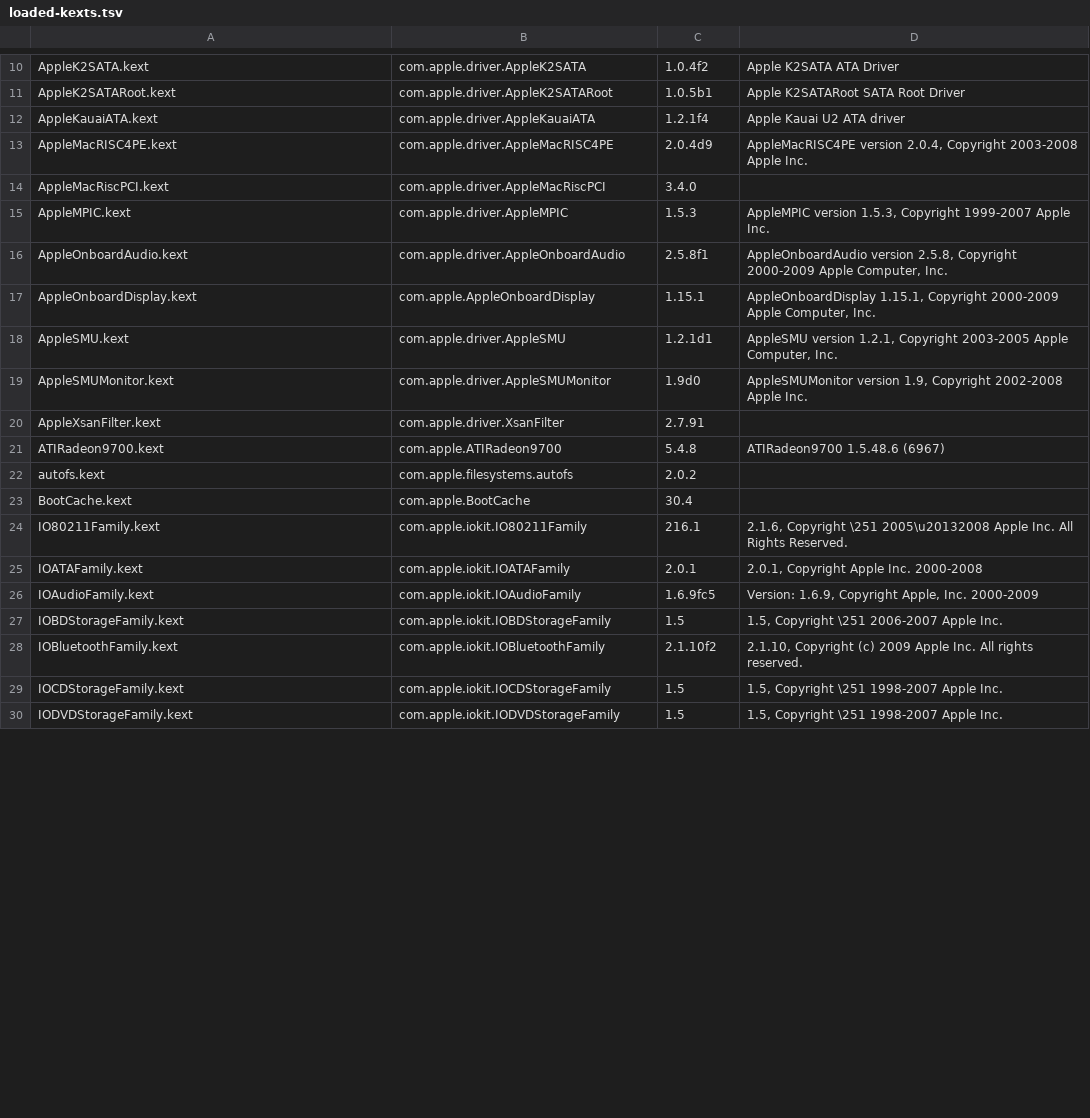
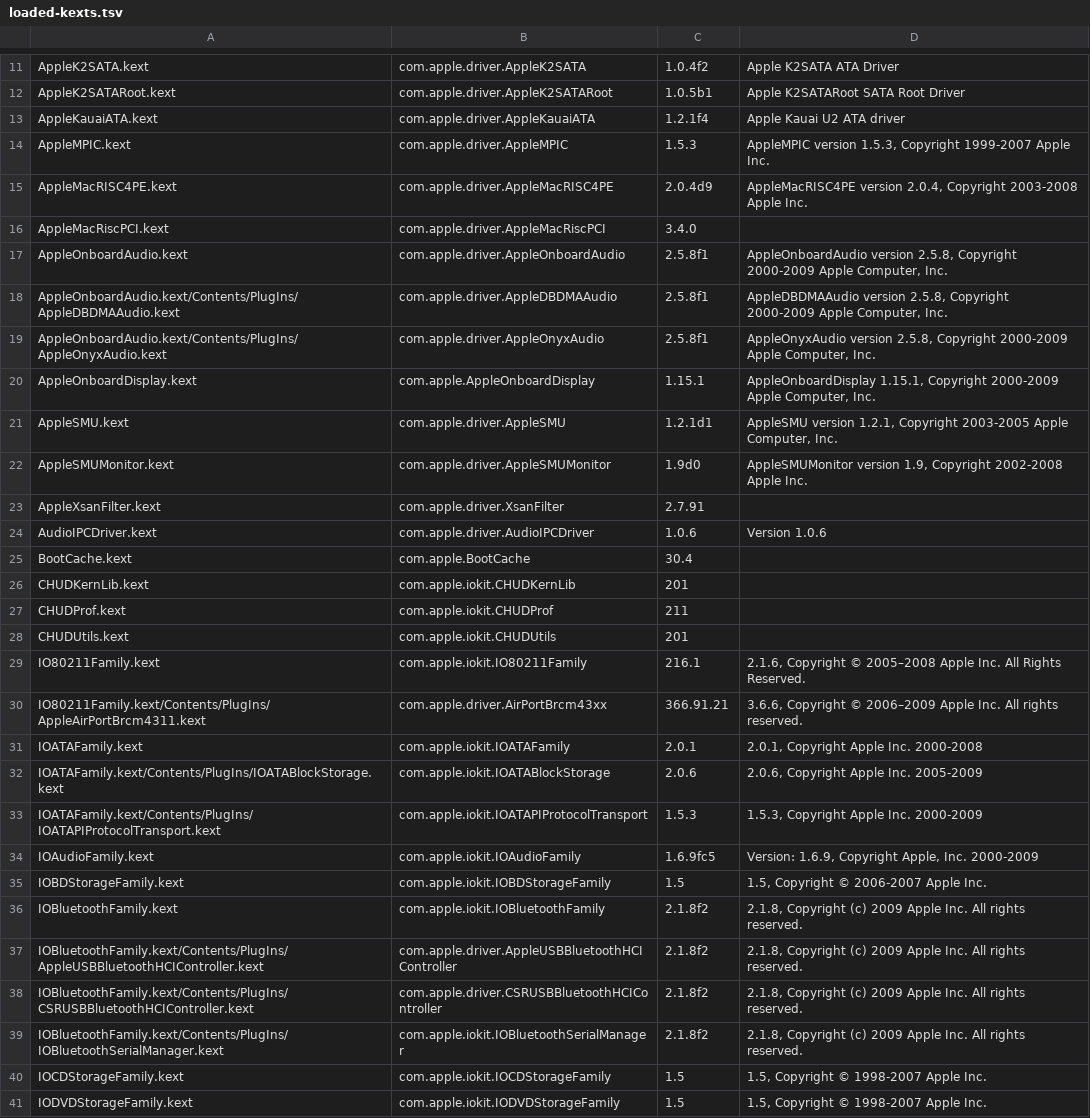
Before and after one commit to nyg/PowerDarwin, a TSV file: reference/imacg5/loaded-kexts.tsv, drawn as a sheet; only a part is shown, gaps mark what is left out; the diff covers the shown part only.

```diff
--- a/reference/imacg5/loaded-kexts.tsv
+++ b/reference/imacg5/loaded-kexts.tsv
@@ -12,6 +13,8 @@ AppleK2SATARoot.kext	com.apple.driver.AppleK2SATARoot	1.0.5b1	Apple K2SATARoot S
 AppleKauaiATA.kext	com.apple.driver.AppleKauaiATA	1.2.1f4	Apple Kauai U2 ATA driver
+AppleMPIC.kext	com.apple.driver.AppleMPIC	1.5.3	AppleMPIC version 1.5.3, Copyright 1999-2007 Apple Inc.
 AppleMacRISC4PE.kext	com.apple.driver.AppleMacRISC4PE	2.0.4d9	AppleMacRISC4PE version 2.0.4, Copyright 2003-2008 Apple Inc.
 AppleMacRiscPCI.kext	com.apple.driver.AppleMacRiscPCI	3.4.0	
-AppleMPIC.kext	com.apple.driver.AppleMPIC	1.5.3	AppleMPIC version 1.5.3, Copyright 1999-2007 Apple Inc.
 AppleOnboardAudio.kext	com.apple.driver.AppleOnboardAudio	2.5.8f1	AppleOnboardAudio version 2.5.8, Copyright 2000-2009 Apple Computer, Inc.
+AppleOnboardAudio.kext/Contents/PlugIns/AppleDBDMAAudio.kext	com.apple.driver.AppleDBDMAAudio	2.5.8f1	AppleDBDMAAudio version 2.5.8, Copyright 2000-2009 Apple Computer, Inc.
+AppleOnboardAudio.kext/Contents/PlugIns/AppleOnyxAudio.kext	com.apple.driver.AppleOnyxAudio	2.5.8f1	AppleOnyxAudio version 2.5.8, Copyright 2000-2009 Apple Computer, Inc.
 AppleOnboardDisplay.kext	com.apple.AppleOnboardDisplay	1.15.1	AppleOnboardDisplay 1.15.1, Copyright 2000-2009 Apple Computer, Inc.
@@ -20,11 +23,19 @@ AppleSMUMonitor.kext	com.apple.driver.AppleSMUMonitor	1.9d0	AppleSMUMonitor vers
 AppleXsanFilter.kext	com.apple.driver.XsanFilter	2.7.91	
-ATIRadeon9700.kext	com.apple.ATIRadeon9700	5.4.8	ATIRadeon9700 1.5.48.6 (6967)
-autofs.kext	com.apple.filesystems.autofs	2.0.2	
+AudioIPCDriver.kext	com.apple.driver.AudioIPCDriver	1.0.6	Version 1.0.6
 BootCache.kext	com.apple.BootCache	30.4	
-IO80211Family.kext	com.apple.iokit.IO80211Family	216.1	2.1.6, Copyright \251 2005\u20132008 Apple Inc. All Rights Reserved.
+CHUDKernLib.kext	com.apple.iokit.CHUDKernLib	201	
+CHUDProf.kext	com.apple.iokit.CHUDProf	211	
+CHUDUtils.kext	com.apple.iokit.CHUDUtils	201	
+IO80211Family.kext	com.apple.iokit.IO80211Family	216.1	2.1.6, Copyright © 2005–2008 Apple Inc. All Rights Reserved.
+IO80211Family.kext/Contents/PlugIns/AppleAirPortBrcm4311.kext	com.apple.driver.AirPortBrcm43xx	366.91.21	3.6.6, Copyright © 2006–2009 Apple Inc. All rights reserved.
 IOATAFamily.kext	com.apple.iokit.IOATAFamily	2.0.1	2.0.1, Copyright Apple Inc. 2000-2008
+IOATAFamily.kext/Contents/PlugIns/IOATABlockStorage.kext	com.apple.iokit.IOATABlockStorage	2.0.6	2.0.6, Copyright Apple Inc. 2005-2009
+IOATAFamily.kext/Contents/PlugIns/IOATAPIProtocolTransport.kext	com.apple.iokit.IOATAPIProtocolTransport	1.5.3	1.5.3, Copyright Apple Inc. 2000-2009
 IOAudioFamily.kext	com.apple.iokit.IOAudioFamily	1.6.9fc5	Version: 1.6.9, Copyright Apple, Inc. 2000-2009
-IOBDStorageFamily.kext	com.apple.iokit.IOBDStorageFamily	1.5	1.5, Copyright \251 2006-2007 Apple Inc.
-IOBluetoothFamily.kext	com.apple.iokit.IOBluetoothFamily	2.1.10f2	2.1.10, Copyright (c) 2009 Apple Inc. All rights reserved.
-IOCDStorageFamily.kext	com.apple.iokit.IOCDStorageFamily	1.5	1.5, Copyright \251 1998-2007 Apple Inc.
-IODVDStorageFamily.kext	com.apple.iokit.IODVDStorageFamily	1.5	1.5, Copyright \251 1998-2007 Apple Inc.
+IOBDStorageFamily.kext	com.apple.iokit.IOBDStorageFamily	1.5	1.5, Copyright © 2006-2007 Apple Inc.
+IOBluetoothFamily.kext	com.apple.iokit.IOBluetoothFamily	2.1.8f2	2.1.8, Copyright (c) 2009 Apple Inc. All rights reserved.
+IOBluetoothFamily.kext/Contents/PlugIns/AppleUSBBluetoothHCIController.kext	com.apple.driver.AppleUSBBluetoothHCIController	2.1.8f2	2.1.8, Copyright (c) 2009 Apple Inc. All rights reserved.
+IOBluetoothFamily.kext/Contents/PlugIns/CSRUSBBluetoothHCIController.kext	com.apple.driver.CSRUSBBluetoothHCIController	2.1.8f2	2.1.8, Copyright (c) 2009 Apple Inc. All rights reserved.
+IOBluetoothFamily.kext/Contents/PlugIns/IOBluetoothSerialManager.kext	com.apple.iokit.IOBluetoothSerialManager	2.1.8f2	2.1.8, Copyright (c) 2009 Apple Inc. All rights reserved.
+IOCDStorageFamily.kext	com.apple.iokit.IOCDStorageFamily	1.5	1.5, Copyright © 1998-2007 Apple Inc.
+IODVDStorageFamily.kext	com.apple.iokit.IODVDStorageFamily	1.5	1.5, Copyright © 1998-2007 Apple Inc.
```
Also changed, not shown: 5 added rows, 9 removed rows, 7 moved rows and 65 edited cells elsewhere in this file, 20 other files.
